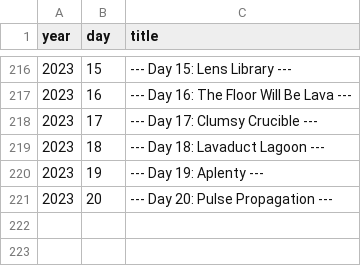
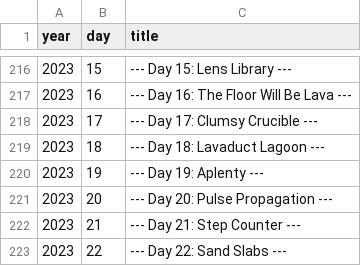
Before and after one commit to mgtezak/Advent-of-Code-Puzzle-Solver, a CSV file: db/title.csv, drawn as a sheet; only a part is shown, gaps mark what is left out.

```diff
--- a/db/title.csv
+++ b/db/title.csv
@@ -221 +221,3 @@ year,day,title
 2023,20,--- Day 20: Pulse Propagation ---
+2023,21,--- Day 21: Step Counter ---
+2023,22,--- Day 22: Sand Slabs ---
```
Also changed, not shown: db/progress.csv, 3 other files.
